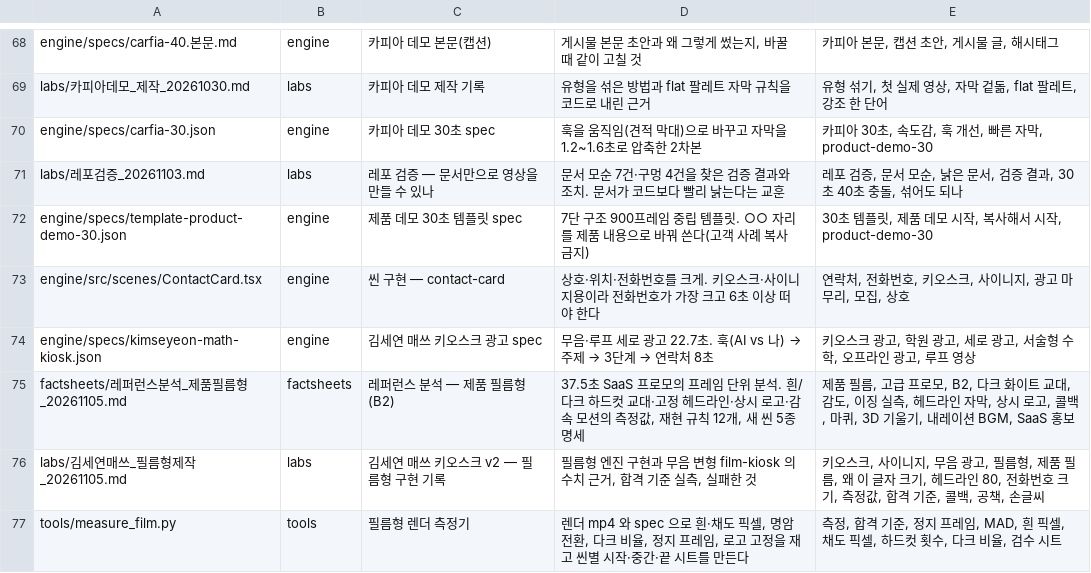
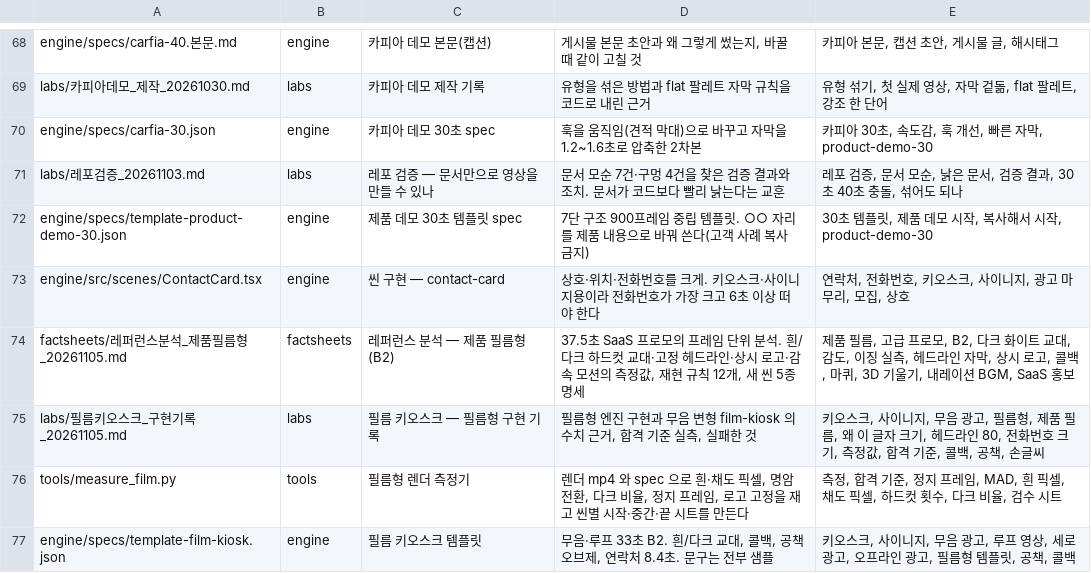
Before and after one commit to doxzn-commits/hopevideogenius, a TSV file: tools/index_seed.tsv, drawn as a sheet; only a part is shown, gaps mark what is left out.

```diff
--- a/tools/index_seed.tsv
+++ b/tools/index_seed.tsv
@@ -73,5 +73,5 @@ engine/specs/template-product-demo-30.json	engine	제품 데모 30초 템플릿
 engine/src/scenes/ContactCard.tsx	engine	씬 구현 — contact-card	상호·위치·전화번호를 크게. 키오스크·사이니지용이라 전화번호가 가장 크고 6초 이상 떠야 한다	연락처, 전화번호, 키오스크, 사이니지, 광고 마무리, 모집, 상호
-engine/specs/kimseyeon-math-kiosk.json	engine	김세연 매쓰 키오스크 광고 spec	무음·루프 세로 광고 22.7초. 훅(AI vs 나) → 주제 → 3단계 → 연락처 8초	키오스크 광고, 학원 광고, 세로 광고, 서술형 수학, 오프라인 광고, 루프 영상
 factsheets/레퍼런스분석_제품필름형_20261105.md	factsheets	레퍼런스 분석 — 제품 필름형(B2)	37.5초 SaaS 프로모의 프레임 단위 분석. 흰/다크 하드컷 교대·고정 헤드라인·상시 로고·감속 모션의 측정값, 재현 규칙 12개, 새 씬 5종 명세	제품 필름, 고급 프로모, B2, 다크 화이트 교대, 감도, 이징 실측, 헤드라인 자막, 상시 로고, 콜백, 마퀴, 3D 기울기, 내레이션 BGM, SaaS 홍보
-labs/김세연매쓰_필름형제작_20261105.md	labs	김세연 매쓰 키오스크 v2 — 필름형 구현 기록	필름형 엔진 구현과 무음 변형 film-kiosk 의 수치 근거, 합격 기준 실측, 실패한 것	키오스크, 사이니지, 무음 광고, 필름형, 제품 필름, 왜 이 글자 크기, 헤드라인 80, 전화번호 크기, 측정값, 합격 기준, 콜백, 공책, 손글씨
+labs/필름키오스크_구현기록_20261105.md	labs	필름 키오스크 — 필름형 구현 기록	필름형 엔진 구현과 무음 변형 film-kiosk 의 수치 근거, 합격 기준 실측, 실패한 것	키오스크, 사이니지, 무음 광고, 필름형, 제품 필름, 왜 이 글자 크기, 헤드라인 80, 전화번호 크기, 측정값, 합격 기준, 콜백, 공책, 손글씨
 tools/measure_film.py	tools	필름형 렌더 측정기	렌더 mp4 와 spec 으로 흰·채도 픽셀, 명암 전환, 다크 비율, 정지 프레임, 로고 고정을 재고 씬별 시작·중간·끝 시트를 만든다	측정, 합격 기준, 정지 프레임, MAD, 흰 픽셀, 채도 픽셀, 하드컷 횟수, 다크 비율, 검수 시트
+engine/specs/template-film-kiosk.json	engine	필름 키오스크 템플릿	무음·루프 33초 B2. 흰/다크 교대, 콜백, 공책 오브제, 연락처 8.4초. 문구는 전부 샘플	키오스크, 사이니지, 무음 광고, 루프 영상, 세로 광고, 오프라인 광고, 필름형 템플릿, 공책, 콜백
```
Also changed, not shown: 14 other files.
